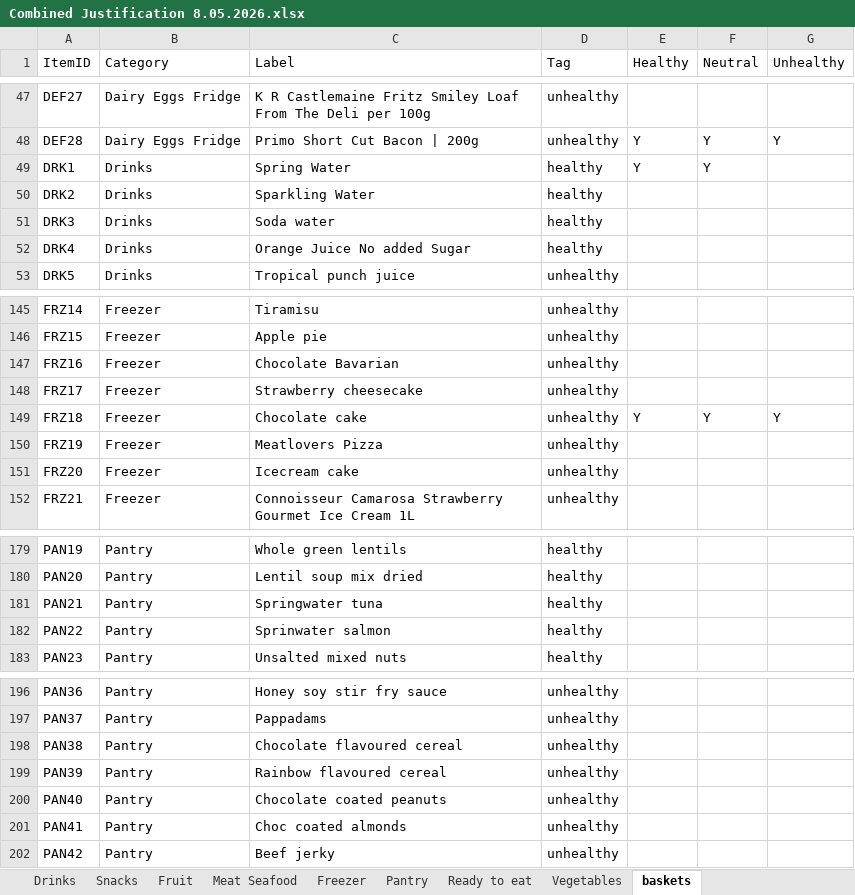
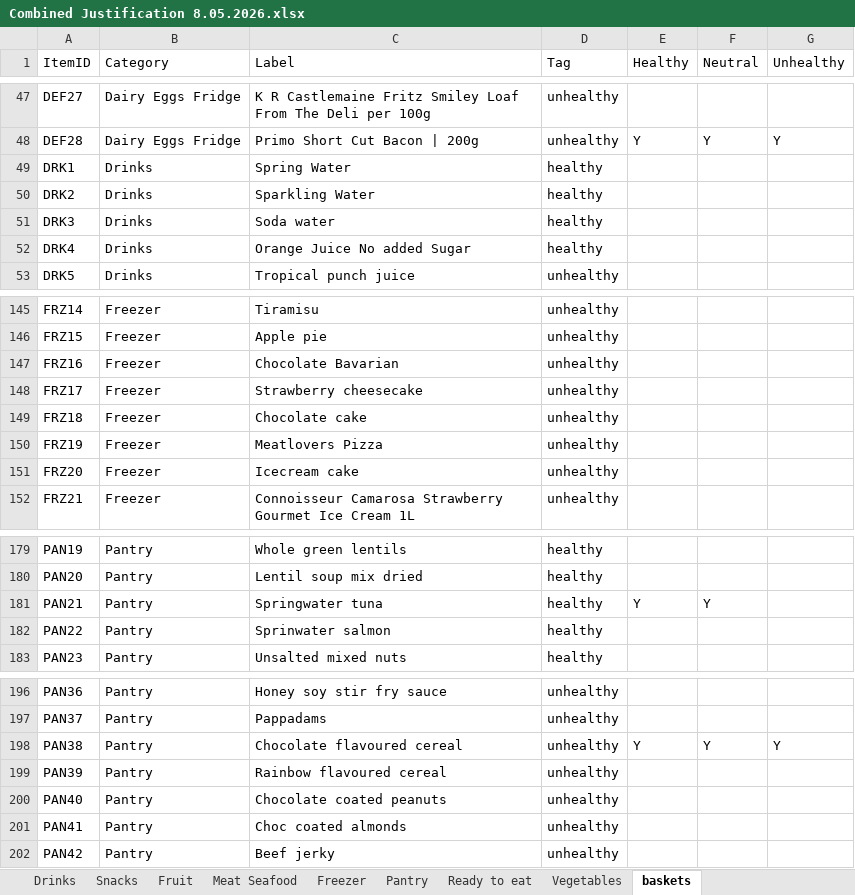
Before and after one commit to dpkruse/ShoppingCart, an Excel workbook: Combined Justification 8.05.2026.xlsx, sheet baskets, drawn as a sheet; only a part is shown, gaps mark what is left out; values as stored, in another font and other column widths than the file's, no borders; the diff names each change by its address in the sheet, - before the commit and + after, or states it on an @@ line.

```diff
--- a/Combined Justification 8.05.2026.xlsx (sheet baskets)
+++ b/Combined Justification 8.05.2026.xlsx (sheet baskets)
-E49 (Healthy): Y
+E49 (Healthy): (empty)
-F49 (Neutral): Y
+F49 (Neutral): (empty)
-E149 (Healthy): Y
+E149 (Healthy): (empty)
-F149 (Neutral): Y
+F149 (Neutral): (empty)
-G149 (Unhealthy): Y
+G149 (Unhealthy): (empty)
-E181 (Healthy): (empty)
+E181 (Healthy): Y
-F181 (Neutral): (empty)
+F181 (Neutral): Y
-E198 (Healthy): (empty)
+E198 (Healthy): Y
-F198 (Neutral): (empty)
+F198 (Neutral): Y
-G198 (Unhealthy): (empty)
+G198 (Unhealthy): Y
```
Also changed, not shown: 1 other file.
